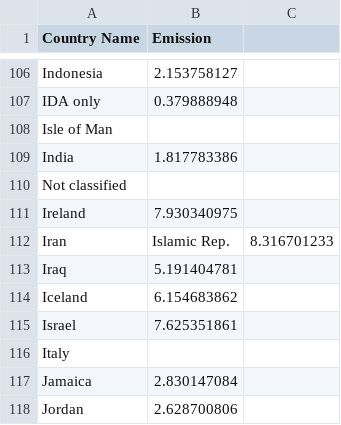
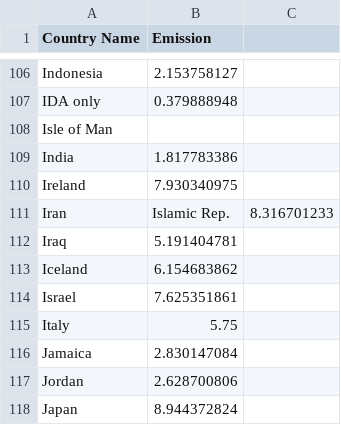
Before and after one commit to kelvinvalani/FIT3179, a CSV file: vis2/data/map.csv, drawn as a sheet; only a part is shown, gaps mark what is left out; the shorter side is filled out with more unchanged rows.

Commit message:
Update map.csv

```diff
--- a/vis2/data/map.csv
+++ b/vis2/data/map.csv
@@ -109,3 +109,2 @@ Isle of Man,
 India,1.817783386
-Not classified,
 Ireland,7.930340975
@@ -115,3 +114,3 @@ Iceland,6.154683862
 Israel,7.625351861
-Italy,
+Italy,5.75
 Jamaica,2.830147084
```
